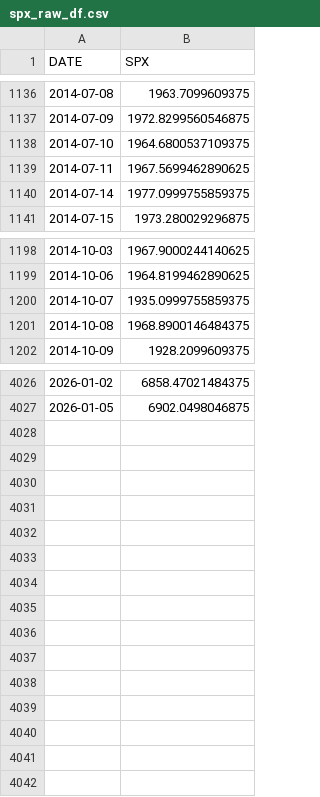
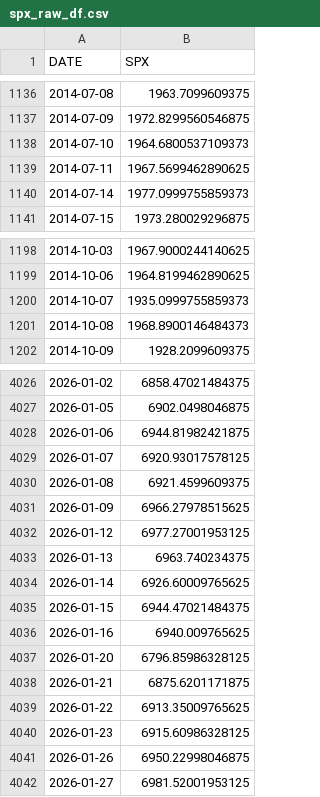
Before and after one commit to hrr-io/gold-forecast-api, a CSV file: data/spx_raw_df.csv, drawn as a sheet; only a part is shown, gaps mark what is left out; the diff covers the shown part only.

Commit message:
Update all datasets - 2026-01-27 18:29:32

```diff
--- a/data/spx_raw_df.csv
+++ b/data/spx_raw_df.csv
@@ -1137,5 +1137,5 @@ DATE,SPX
 2014-07-09,1972.8299560546875
-2014-07-10,1964.6800537109375
+2014-07-10,1964.6800537109373
 2014-07-11,1967.5699462890625
-2014-07-14,1977.0999755859375
+2014-07-14,1977.0999755859373
 2014-07-15,1973.280029296875
@@ -1199,4 +1199,4 @@ DATE,SPX
 2014-10-06,1964.8199462890625
-2014-10-07,1935.0999755859375
-2014-10-08,1968.8900146484375
+2014-10-07,1935.0999755859373
+2014-10-08,1968.8900146484373
 2014-10-09,1928.2099609375
@@ -4027 +4027,16 @@ DATE,SPX
 2026-01-05,6902.0498046875
+2026-01-06,6944.81982421875
+2026-01-07,6920.93017578125
+2026-01-08,6921.4599609375
+2026-01-09,6966.27978515625
+2026-01-12,6977.27001953125
+2026-01-13,6963.740234375
+2026-01-14,6926.60009765625
+2026-01-15,6944.47021484375
+2026-01-16,6940.009765625
+2026-01-20,6796.85986328125
+2026-01-21,6875.6201171875
+2026-01-22,6913.35009765625
+2026-01-23,6915.60986328125
+2026-01-26,6950.22998046875
+2026-01-27,6981.52001953125
```
Also changed, not shown: 31 edited cells elsewhere in this file.
